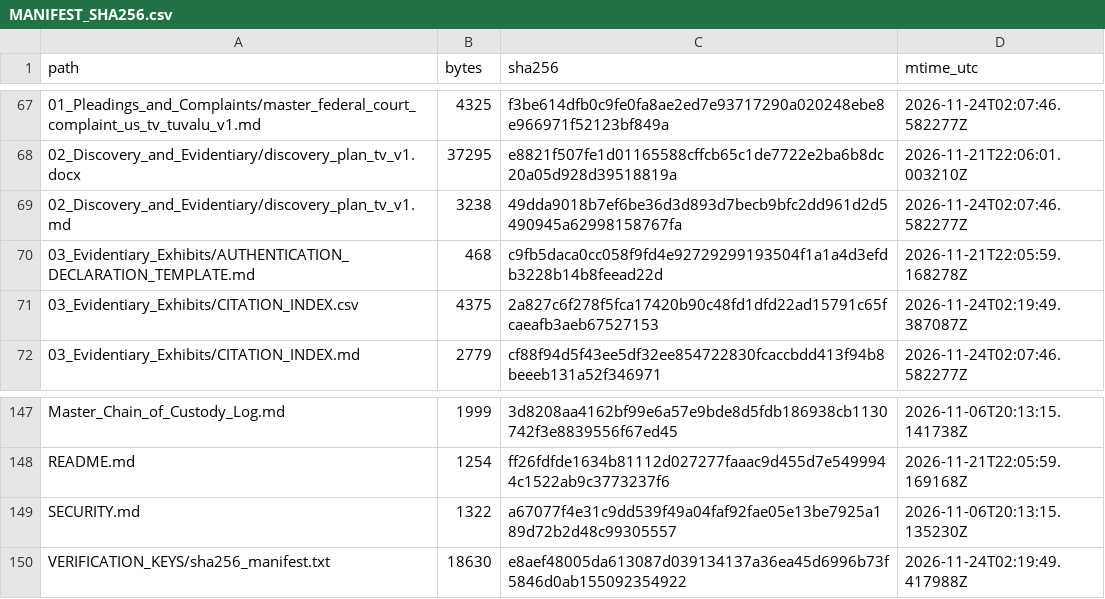
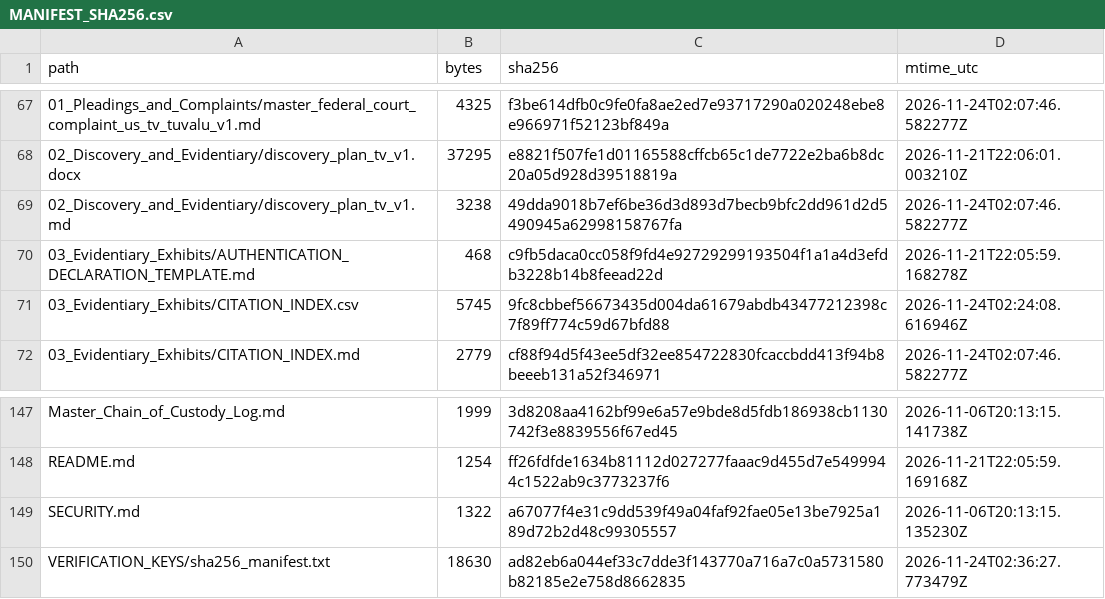
Before and after one commit to GlobalRestitutionAlliance/pacific-us-tv-tuvalu-master-litigation, a CSV file: 99_Archives_and_Manifests/MANIFEST_SHA256.csv, drawn as a sheet; only a part is shown, gaps mark what is left out.

```diff
--- a/99_Archives_and_Manifests/MANIFEST_SHA256.csv
+++ b/99_Archives_and_Manifests/MANIFEST_SHA256.csv
@@ -70,3 +70,3 @@ path,bytes,sha256,mtime_utc
 03_Evidentiary_Exhibits/AUTHENTICATION_DECLARATION_TEMPLATE.md,468,c9fb5daca0cc058f9fd4e92729299193504f1a1a4d3efdb3228b14b8feead22d,2026-11-21T22:05:59.168278Z
-03_Evidentiary_Exhibits/CITATION_INDEX.csv,4375,2a827c6f278f5fca17420b90c48fd1dfd22ad15791c65fcaeafb3aeb67527153,2026-11-24T02:19:49.387087Z
+03_Evidentiary_Exhibits/CITATION_INDEX.csv,5745,9fc8cbbef56673435d004da61679abdb43477212398c7f89ff774c59d67bfd88,2026-11-24T02:24:08.616946Z
 03_Evidentiary_Exhibits/CITATION_INDEX.md,2779,cf88f94d5f43ee5df32ee854722830fcaccbdd413f94b8beeeb131a52f346971,2026-11-24T02:07:46.582277Z
@@ -149,2 +149,2 @@ README.md,1254,ff26fdfde1634b81112d027277faaac9d455d7e5499944c1522ab9c3773237f6,
 SECURITY.md,1322,a67077f4e31c9dd539f49a04faf92fae05e13be7925a189d72b2d48c99305557,2026-11-06T20:13:15.135230Z
-VERIFICATION_KEYS/sha256_manifest.txt,18630,e8aef48005da613087d039134137a36ea45d6996b73f5846d0ab155092354922,2026-11-24T02:19:49.417988Z
+VERIFICATION_KEYS/sha256_manifest.txt,18630,ad82eb6a044ef33c7dde3f143770a716a7c0a5731580b82185e2e758d8662835,2026-11-24T02:36:27.773479Z
```
Also changed, not shown: 03_Evidentiary_Exhibits/CITATION_INDEX.csv, 1 other file.
